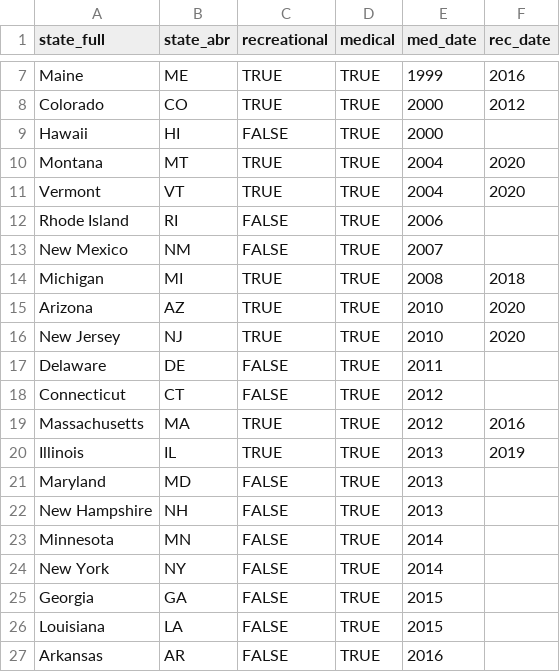
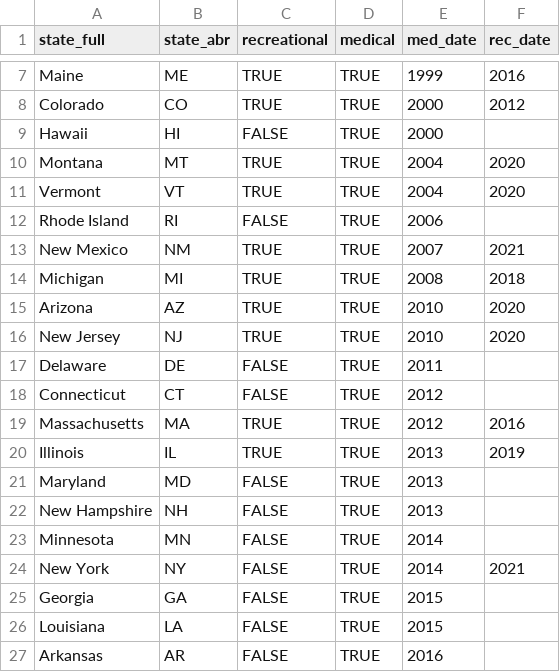
Before and after one commit to Marijuana-Business-Daily/us-cannabis-legalization, a CSV file: us-legalization.csv, drawn as a sheet; only a part is shown, gaps mark what is left out.

Commit message:
Adds NM and NY rec for 2021

```diff
--- a/us-legalization.csv
+++ b/us-legalization.csv
@@ -12,3 +12,3 @@ Vermont,VT,TRUE,TRUE,2004,2020
 Rhode Island,RI,FALSE,TRUE,2006,
-New Mexico,NM,FALSE,TRUE,2007,
+New Mexico,NM,TRUE,TRUE,2007,2021
 Michigan,MI,TRUE,TRUE,2008,2018
@@ -23,3 +23,3 @@ New Hampshire,NH,FALSE,TRUE,2013,
 Minnesota,MN,FALSE,TRUE,2014,
-New York,NY,FALSE,TRUE,2014,
+New York,NY,FALSE,TRUE,2014,2021
 Georgia,GA,FALSE,TRUE,2015,
```
